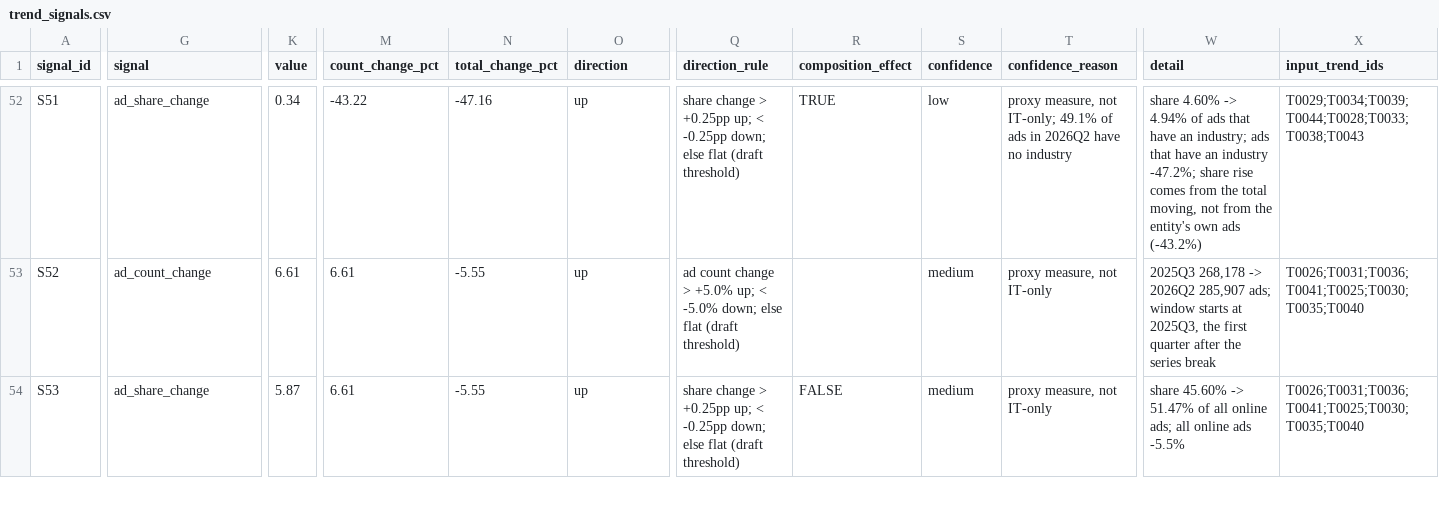
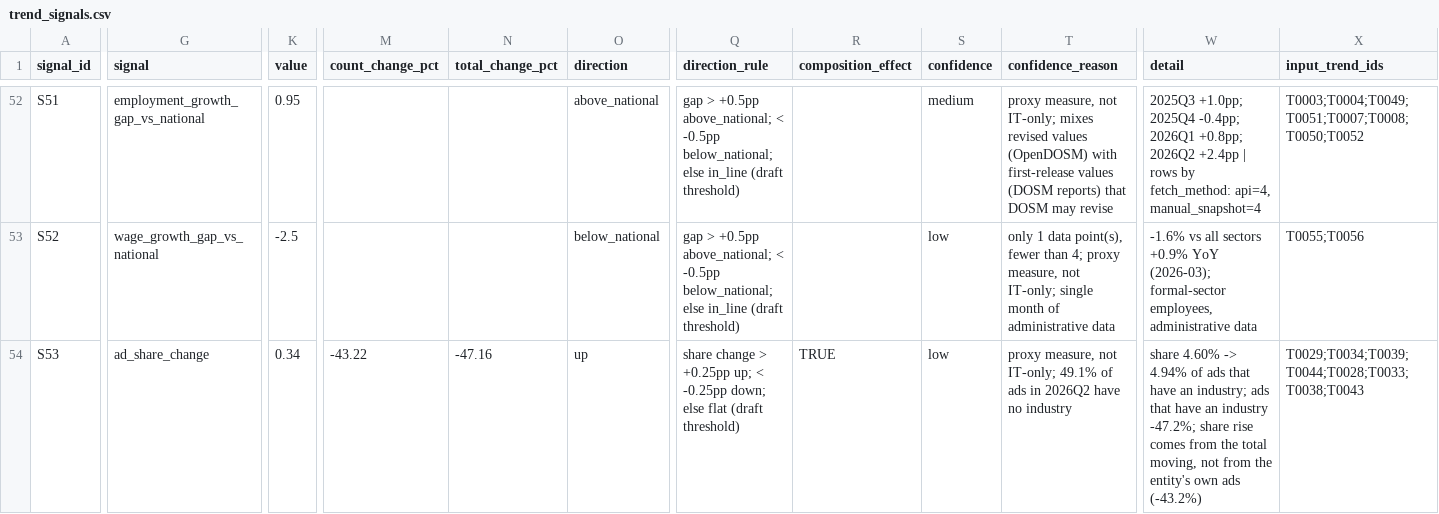
Before and after one commit to pekoremon/future-skills, a CSV file: data/trend_signals.csv, drawn as a sheet; only a part is shown, gaps mark what is left out; the diff covers the shown part only; the diff names each change by its address in the sheet, - before the commit and + after, or states it on an @@ line.

```diff
--- a/data/trend_signals.csv
+++ b/data/trend_signals.csv
-G52 (signal): ad_share_change
+G52 (signal): employment_growth_gap_vs_national
-K52 (value): 0.34
+K52 (value): 0.95
-M52 (count_change_pct): -43.22
+M52 (count_change_pct): (empty)
-N52 (total_change_pct): -47.16
+N52 (total_change_pct): (empty)
-O52 (direction): up
+O52 (direction): above_national
-Q52 (direction_rule): share change > +0.25pp up; < -0.25pp down; else flat (draft threshold)
+Q52 (direction_rule): gap > +0.5pp above_national; < -0.5pp below_national; else in_line (draft threshold)
-R52 (composition_effect): TRUE
+R52 (composition_effect): (empty)
-S52 (confidence): low
+S52 (confidence): medium
-T52 (confidence_reason): …not IT-only; 49.1% of ads in 2026Q2 have no industry
+T52 (confidence_reason): …not IT-only; mixes revised values (OpenDOSM) with first-release values (DOSM reports) that DOSM may revise
-W52 (detail): share 4.60% -> 4.94% of ads that have an industry; ads that have an industry -47.2%; share rise comes from the total moving, not from the entity's own ads (-43.2%)
+W52 (detail): 2025Q3 +1.0pp; 2025Q4 -0.4pp; 2026Q1 +0.8pp; 2026Q2 +2.4pp | rows by fetch_method: api=4, manual_snapshot=4
-X52 (input_trend_ids): T0029;T0034;T0039;T0044;T0028;T0033;T0038;T0043
+X52 (input_trend_ids): T0003;T0004;T0049;T0051;T0007;T0008;T0050;T0052
-G53 (signal): ad_count_change
+G53 (signal): wage_growth_gap_vs_national
-K53 (value): 6.61
+K53 (value): -2.5
-M53 (count_change_pct): 6.61
+M53 (count_change_pct): (empty)
-N53 (total_change_pct): -5.55
+N53 (total_change_pct): (empty)
-O53 (direction): up
+O53 (direction): below_national
-Q53 (direction_rule): ad count change > +5.0% up; < -5.0% down; else flat (draft threshold)
+Q53 (direction_rule): gap > +0.5pp above_national; < -0.5pp below_national; else in_line (draft threshold)
-S53:S54 (confidence): medium
+S53:S54 (confidence): low
-T53 (confidence_reason): proxy measure, not IT-only
+T53 (confidence_reason): only 1 data point(s), fewer than 4; proxy measure, not IT-only; single month of administrative data
-W53 (detail): 2025Q3 268,178 -> 2026Q2 285,907 ads; window starts at 2025Q3, the first quarter after the series break
+W53 (detail): -1.6% vs all sectors +0.9% YoY (2026-03); formal-sector employees, administrative data
-X53 (input_trend_ids): T0026;T0031;T0036;T0041;T0025;T0030;T0035;T0040
+X53 (input_trend_ids): T0055;T0056
-K54 (value): 5.87
+K54 (value): 0.34
-M54 (count_change_pct): 6.61
+M54 (count_change_pct): -43.22
-N54 (total_change_pct): -5.55
+N54 (total_change_pct): -47.16
-R54 (composition_effect): FALSE
+R54 (composition_effect): TRUE
-T54 (confidence_reason): …measure, not IT-only
+T54 (confidence_reason): …measure, not IT-only; 49.1% of ads in 2026Q2 have no industry
-W54 (detail): share 45.60% -> 51.47% of all online ads; all online ads -5.5%
+W54 (detail): share 4.60% -> 4.94% of ads that have an industry; ads that have an industry -47.2%; share rise comes from the total moving, not from the entity's own ads (-43.2%)
-X54 (input_trend_ids): T0026;T0031;T0036;T0041;T0025;T0030;T0035;T0040
+X54 (input_trend_ids): T0029;T0034;T0039;T0044;T0028;T0033;T0038;T0043
```
Also changed, not shown: 2 added rows and 78 edited cells elsewhere in this file, data/onet/role_skills_onet.csv, data/roles.csv, 14 other files.
